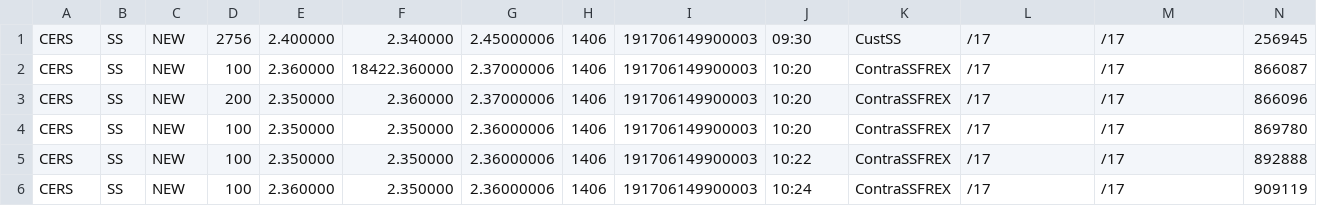
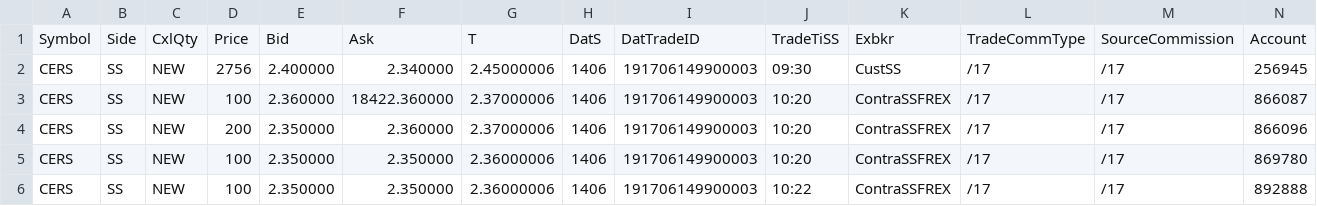
Before and after one commit to dcmdillon/module_4_lectures_my_work, a CSV file: sell_short_data.csv, drawn as a sheet; only a part is shown; the shorter side is filled out with more unchanged rows; rows hold the shown columns only; the diff names each change by its address in the sheet, - before the commit and + after, or states it on an @@ line.

```diff
--- a/sell_short_data.csv
+++ b/sell_short_data.csv
+row 1: Symbol | Side | CxlQty | Price | Bid | Ask | T | DatS | DatTradeID | TradeTiSS | Exbkr | TradeCommType | SourceCommission | Account
```
Also changed, not shown: 1 other file.
